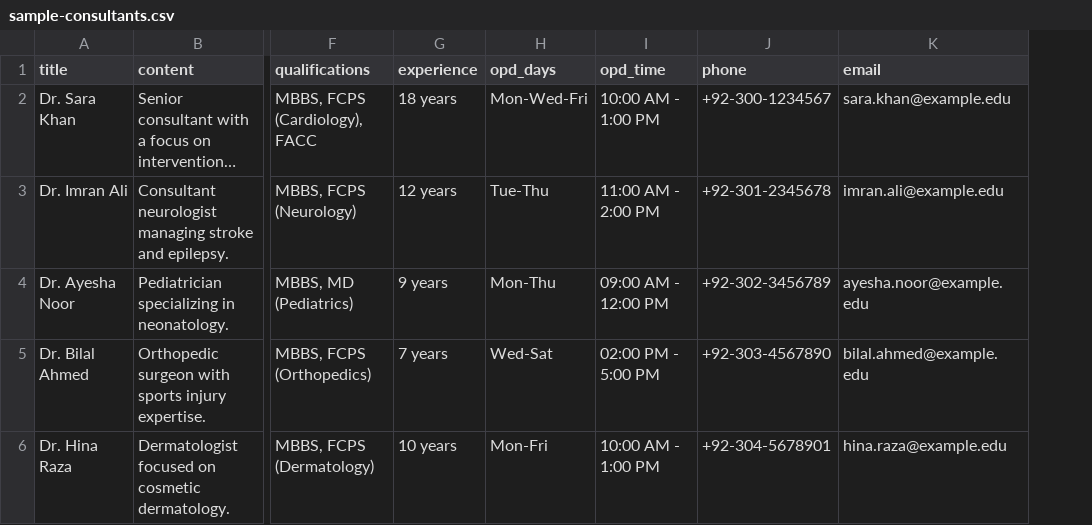
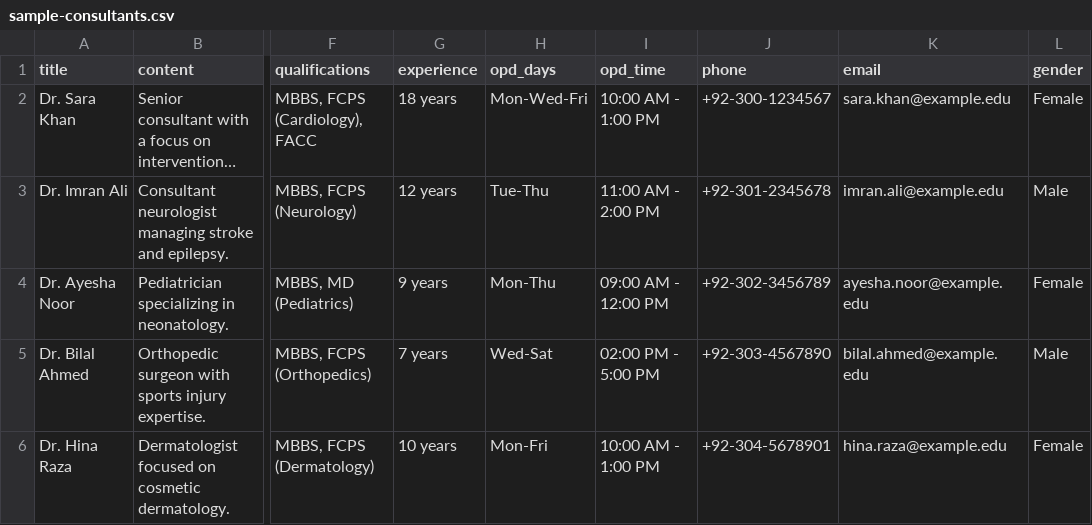
Before and after one commit to abdulrehman006/Medical-College-Management, a CSV file: samples/sample-consultants.csv, drawn as a sheet; only a part is shown, gaps mark what is left out; long unchanged cells end in …; the diff names each change by its address in the sheet, - before the commit and + after, or states it on an @@ line.

Commit message:
Gender field for consultants and team members (never public)
- New field type 'gender': values normalised to Male / Female / Other
  (any case, M / F / O, man / woman); anything else is stored as empty.
  Students' existing Gender field uses the same type.
- Consultants and team get Gender (Male / Female). It is kept out of the
  REST API (per-field 'rest' => false) and never printed on the site.
- Meta box: older values such as 'male' pre-select correctly and are
  shown as 'will be saved as Male'; an unrecognised value gets a
  gender-specific notice instead of the date/time one.
- CSV: gender column for consultants and team; an unrecognised value
  skips the row with a clear message. Samples updated.

```diff
--- a/samples/sample-consultants.csv
+++ b/samples/sample-consultants.csv
+column L (gender), rows 2-6: Female | Male | Female | Male | Female
```
Also changed, not shown: samples/sample-team.csv, 2 other files.
